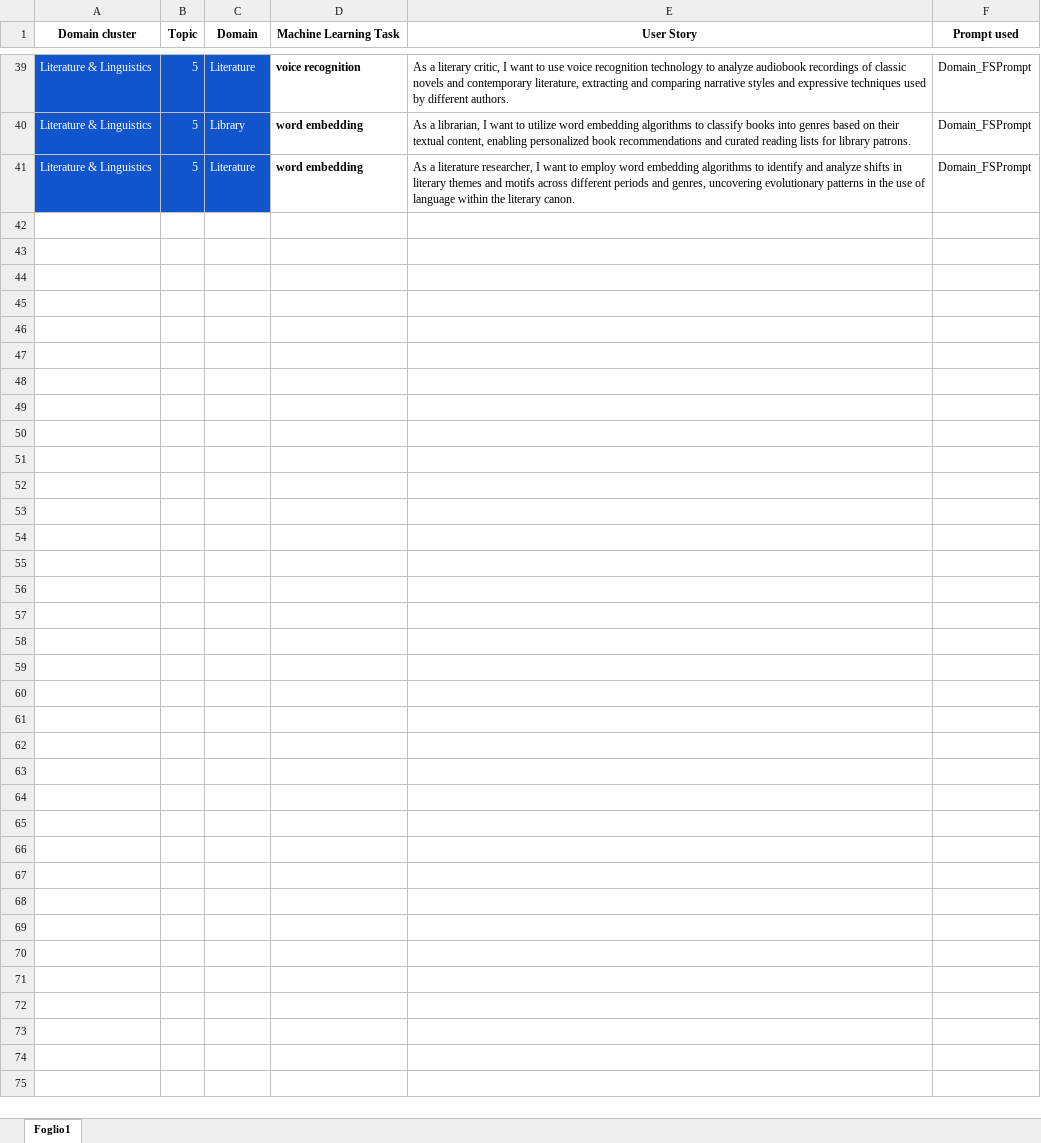
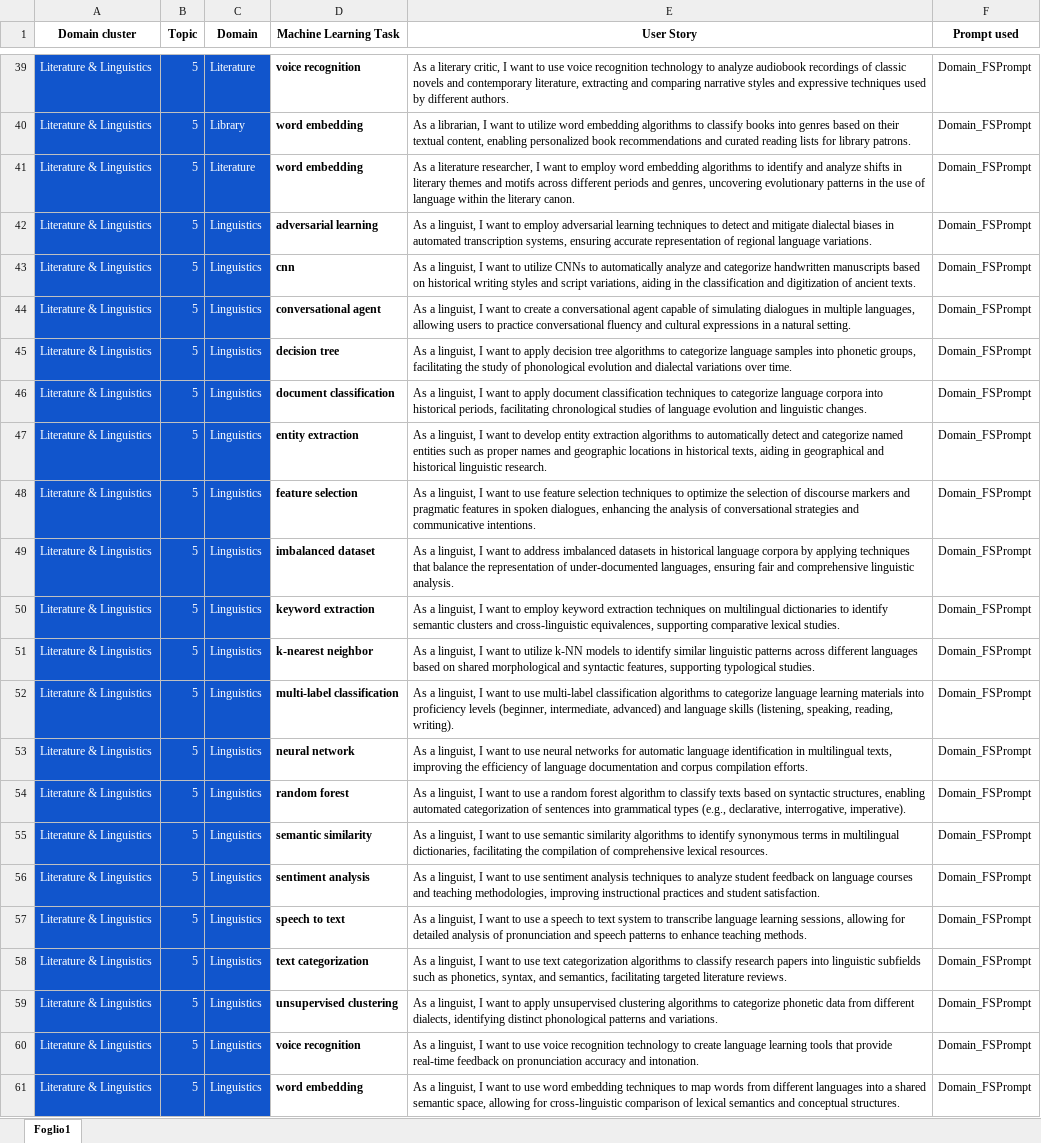
Before and after one commit to DG266/ReFair-App, an Excel workbook: refair-server/datasets/few shot dataset/FSDataset.xlsx, sheet Foglio1, drawn as a sheet; only a part is shown, gaps mark what is left out; values as stored, in another font and other column widths than the file's, no borders; the diff names each change by its address in the sheet, - before the commit and + after, or states it on an @@ line.

Commit message:
Add US related to Linguistics domain

```diff
--- a/refair-server/datasets/few shot dataset/FSDataset.xlsx (sheet Foglio1)
+++ b/refair-server/datasets/few shot dataset/FSDataset.xlsx (sheet Foglio1)
+row 42: Literature & Linguistics | 5 | Linguistics | adversarial learning | As a linguist, I want to employ adversarial learning techniques to detect and mitigate dialectal biases in automated transcription systems, ensuring accurate representation of regional language variations. | Domain_FSPrompt
+row 43: Literature & Linguistics | 5 | Linguistics | cnn | As a linguist, I want to utilize CNNs to automatically analyze and categorize handwritten manuscripts based on historical writing styles and script variations, aiding in the classification and digitization of ancient texts. | Domain_FSPrompt
+row 44: Literature & Linguistics | 5 | Linguistics | conversational agent | As a linguist, I want to create a conversational agent capable of simulating dialogues in multiple languages, allowing users to practice conversational fluency and cultural expressions in a natural setting. | Domain_FSPrompt
+row 45: Literature & Linguistics | 5 | Linguistics | decision tree | As a linguist, I want to apply decision tree algorithms to categorize language samples into phonetic groups, facilitating the study of phonological evolution and dialectal variations over time. | Domain_FSPrompt
+row 46: Literature & Linguistics | 5 | Linguistics | document classification | As a linguist, I want to apply document classification techniques to categorize language corpora into historical periods, facilitating chronological studies of language evolution and linguistic changes. | Domain_FSPrompt
+row 47: Literature & Linguistics | 5 | Linguistics | entity extraction | As a linguist, I want to develop entity extraction algorithms to automatically detect and categorize named entities such as proper names and geographic locations in historical texts, aiding in geographical and historical linguistic research. | Domain_FSPrompt
+row 48: Literature & Linguistics | 5 | Linguistics | feature selection | As a linguist, I want to use feature selection techniques to optimize the selection of discourse markers and pragmatic features in spoken dialogues, enhancing the analysis of conversational strategies and communicative intentions. | Domain_FSPrompt
+row 49: Literature & Linguistics | 5 | Linguistics | imbalanced dataset | As a linguist, I want to address imbalanced datasets in historical language corpora by applying techniques that balance the representation of under-documented languages, ensuring fair and comprehensive linguistic analysis. | Domain_FSPrompt
+row 50: Literature & Linguistics | 5 | Linguistics | keyword extraction | As a linguist, I want to employ keyword extraction techniques on multilingual dictionaries to identify semantic clusters and cross-linguistic equivalences, supporting comparative lexical studies. | Domain_FSPrompt
+row 51: Literature & Linguistics | 5 | Linguistics | k-nearest neighbor | As a linguist, I want to utilize k-NN models to identify similar linguistic patterns across different languages based on shared morphological and syntactic features, supporting typological studies. | Domain_FSPrompt
+row 52: Literature & Linguistics | 5 | Linguistics | multi-label classification | As a linguist, I want to use multi-label classification algorithms to categorize language learning materials into proficiency levels (beginner, intermediate, advanced) and language skills (listening, speaking, reading, writing). | Domain_FSPrompt
+row 53: Literature & Linguistics | 5 | Linguistics | neural network | As a linguist, I want to use neural networks for automatic language identification in multilingual texts, improving the efficiency of language documentation and corpus compilation efforts. | Domain_FSPrompt
+row 54: Literature & Linguistics | 5 | Linguistics | random forest | As a linguist, I want to use a random forest algorithm to classify texts based on syntactic structures, enabling automated categorization of sentences into grammatical types (e.g., declarative, interrogative, imperative). | Domain_FSPrompt
+row 55: Literature & Linguistics | 5 | Linguistics | semantic similarity | As a linguist, I want to use semantic similarity algorithms to identify synonymous terms in multilingual dictionaries, facilitating the compilation of comprehensive lexical resources. | Domain_FSPrompt
+row 56: Literature & Linguistics | 5 | Linguistics | sentiment analysis | As a linguist, I want to use sentiment analysis techniques to analyze student feedback on language courses and teaching methodologies, improving instructional practices and student satisfaction. | Domain_FSPrompt
+row 57: Literature & Linguistics | 5 | Linguistics | speech to text | As a linguist, I want to use a speech to text system to transcribe language learning sessions, allowing for detailed analysis of pronunciation and speech patterns to enhance teaching methods. | Domain_FSPrompt
+row 58: Literature & Linguistics | 5 | Linguistics | text categorization | As a linguist, I want to use text categorization algorithms to classify research papers into linguistic subfields such as phonetics, syntax, and semantics, facilitating targeted literature reviews. | Domain_FSPrompt
+row 59: Literature & Linguistics | 5 | Linguistics | unsupervised clustering | As a linguist, I want to apply unsupervised clustering algorithms to categorize phonetic data from different dialects, identifying distinct phonological patterns and variations. | Domain_FSPrompt
+row 60: Literature & Linguistics | 5 | Linguistics | voice recognition | As a linguist, I want to use voice recognition technology to create language learning tools that provide real-time feedback on pronunciation accuracy and intonation. | Domain_FSPrompt
+row 61: Literature & Linguistics | 5 | Linguistics | word embedding | As a linguist, I want to use word embedding techniques to map words from different languages into a shared semantic space, allowing for cross-linguistic comparison of lexical semantics and conceptual structures. | Domain_FSPrompt
```
